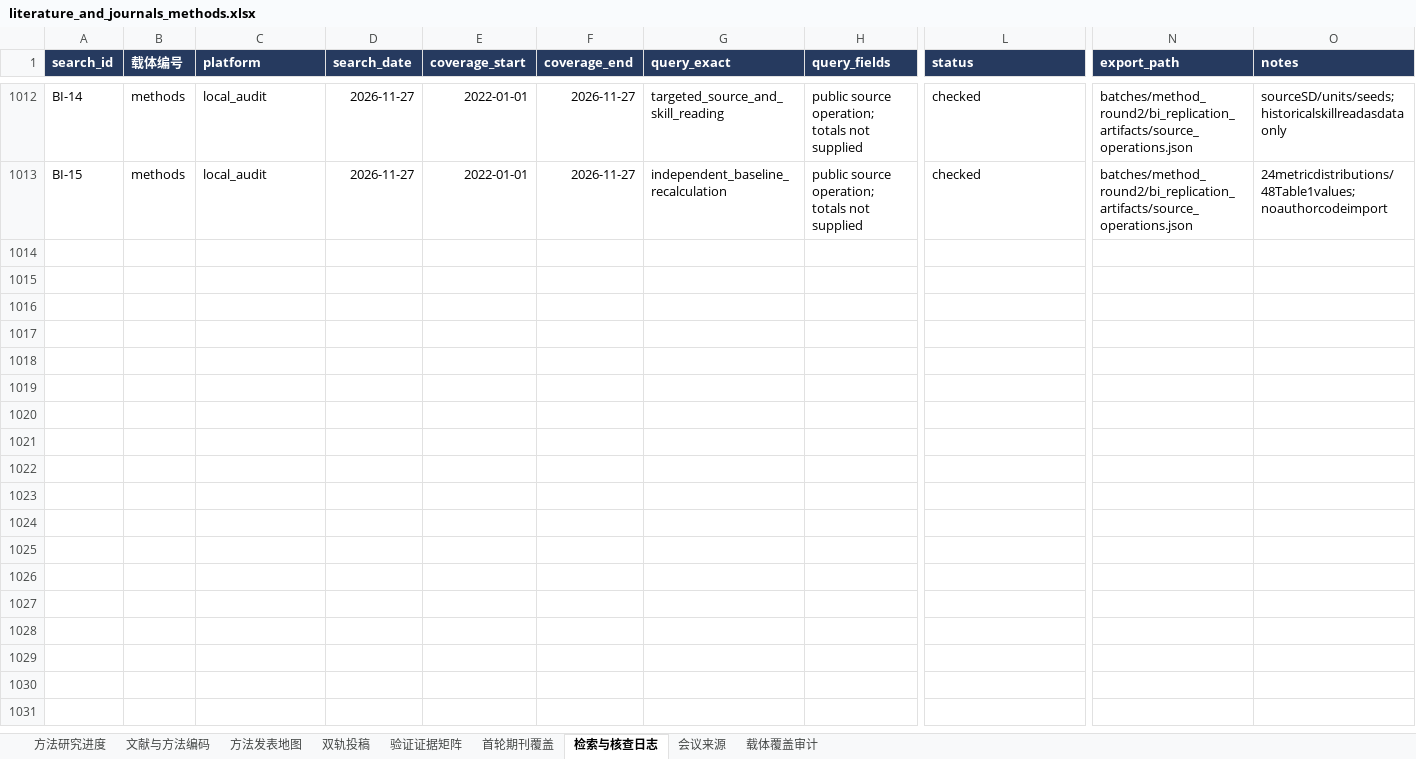
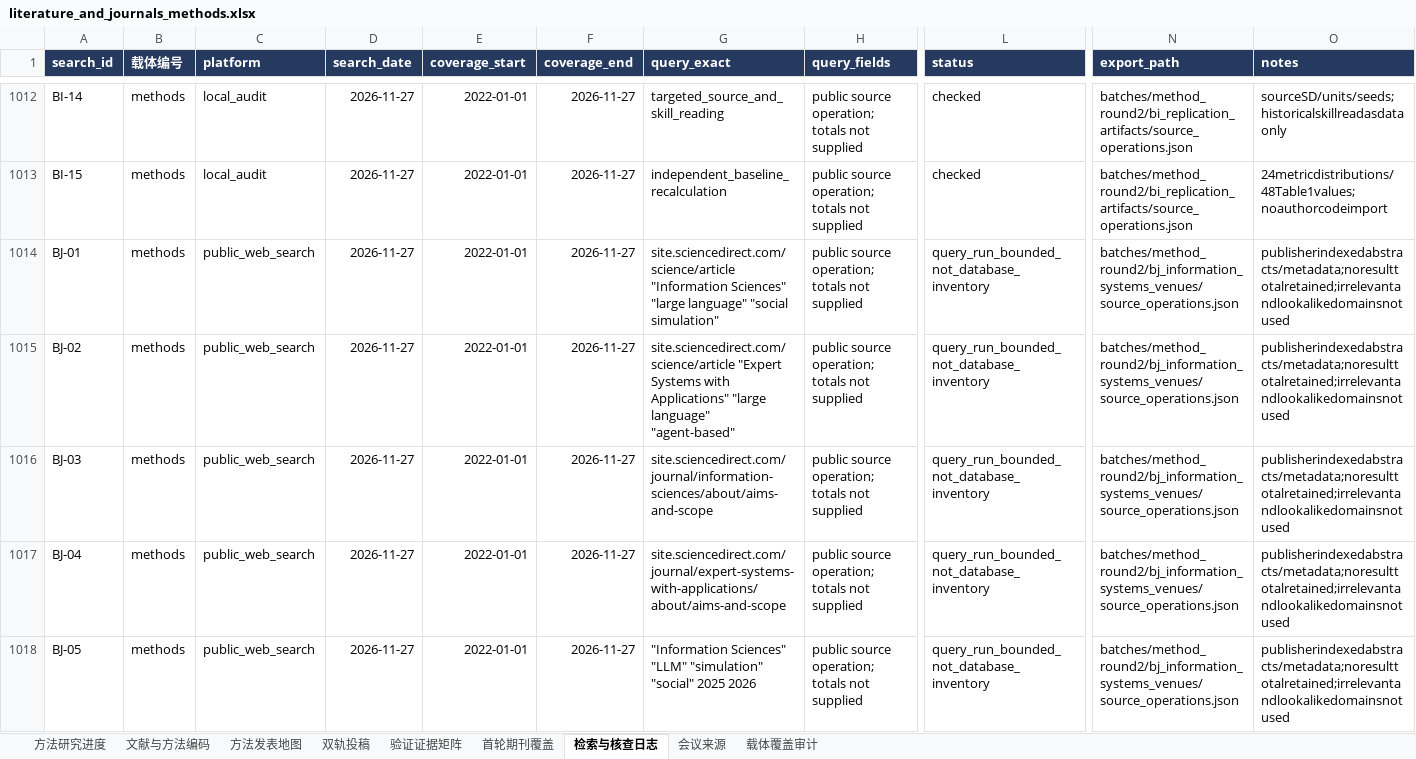
Before and after one commit to BNU-CCR/Agent-EX, an Excel workbook: literature-review/exports/literature_and_journals_methods.xlsx, sheet 检索与核查日志, drawn as a sheet; only a part is shown, gaps mark what is left out; values as stored, in another font and other column widths than the file's, no borders; rows hold the shown columns only; the diff covers the shown part only; the diff names each change by its address in the sheet, - before the commit and + after, or states it on an @@ line.

Commit message:
Map information systems venues and distinguish consensus optimisation from social simulation

```diff
--- a/literature-review/exports/literature_and_journals_methods.xlsx (sheet 检索与核查日志)
+++ b/literature-review/exports/literature_and_journals_methods.xlsx (sheet 检索与核查日志)
+row 1014: BJ-01 | methods | public_web_search | 2026-11-27 | 2022-01-01 | 2026-11-27 | site.sciencedirect.com/science/article "Information Sciences" "large language" "social simulation" | public source operation; totals not supplied | query_run_bounded_not_database_inventory | batches/method_round2/bj_information_systems_venues/source_operations.json | publisherindexedabstracts/metadata;noresulttotalretained;irrelevantandlookalikedomainsnotused
+row 1015: BJ-02 | methods | public_web_search | 2026-11-27 | 2022-01-01 | 2026-11-27 | site.sciencedirect.com/science/article "Expert Systems with Applications" "large language" "agent-based" | public source operation; totals not supplied | query_run_bounded_not_database_inventory | batches/method_round2/bj_information_systems_venues/source_operations.json | publisherindexedabstracts/metadata;noresulttotalretained;irrelevantandlookalikedomainsnotused
+row 1016: BJ-03 | methods | public_web_search | 2026-11-27 | 2022-01-01 | 2026-11-27 | site.sciencedirect.com/journal/information-sciences/about/aims-and-scope | public source operation; totals not supplied | query_run_bounded_not_database_inventory | batches/method_round2/bj_information_systems_venues/source_operations.json | publisherindexedabstracts/metadata;noresulttotalretained;irrelevantandlookalikedomainsnotused
+row 1017: BJ-04 | methods | public_web_search | 2026-11-27 | 2022-01-01 | 2026-11-27 | site.sciencedirect.com/journal/expert-systems-with-applications/about/aims-and-scope | public source operation; totals not supplied | query_run_bounded_not_database_inventory | batches/method_round2/bj_information_systems_venues/source_operations.json | publisherindexedabstracts/metadata;noresulttotalretained;irrelevantandlookalikedomainsnotused
+row 1018: BJ-05 | methods | public_web_search | 2026-11-27 | 2022-01-01 | 2026-11-27 | "Information Sciences" "LLM" "simulation" "social" 2025 2026 | public source operation; totals not supplied | query_run_bounded_not_database_inventory | batches/method_round2/bj_information_systems_venues/source_operations.json | publisherindexedabstracts/metadata;noresulttotalretained;irrelevantandlookalikedomainsnotused
```
Also changed, not shown: 28 added rows elsewhere in this sheet, sheet 文献与方法编码, sheet 方法发表地图, sheet 双轨投稿, sheet 载体覆盖审计, sheet 方法研究进度, formulas that keep their value, 20 other files.
